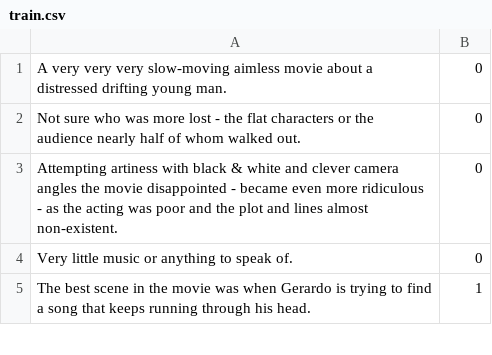
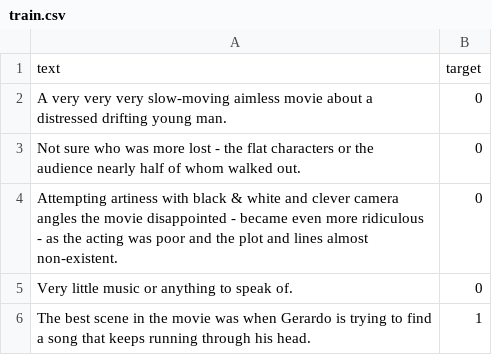
Before and after one commit to agwd71/dataset, a CSV file: train.csv, drawn as a sheet; only a part is shown; the diff names each change by its address in the sheet, - before the commit and + after, or states it on an @@ line.

Commit message:
Update train.csv

```diff
--- a/train.csv
+++ b/train.csv
+row 1: text | target
```
